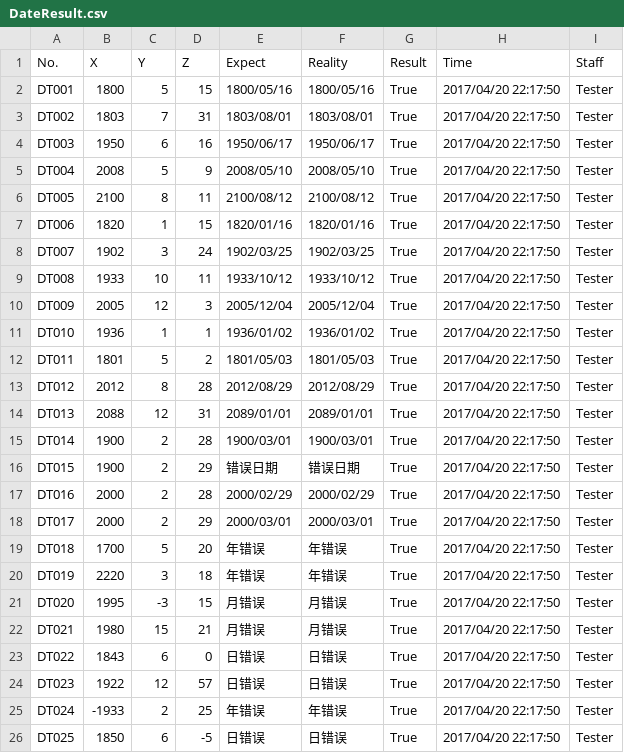
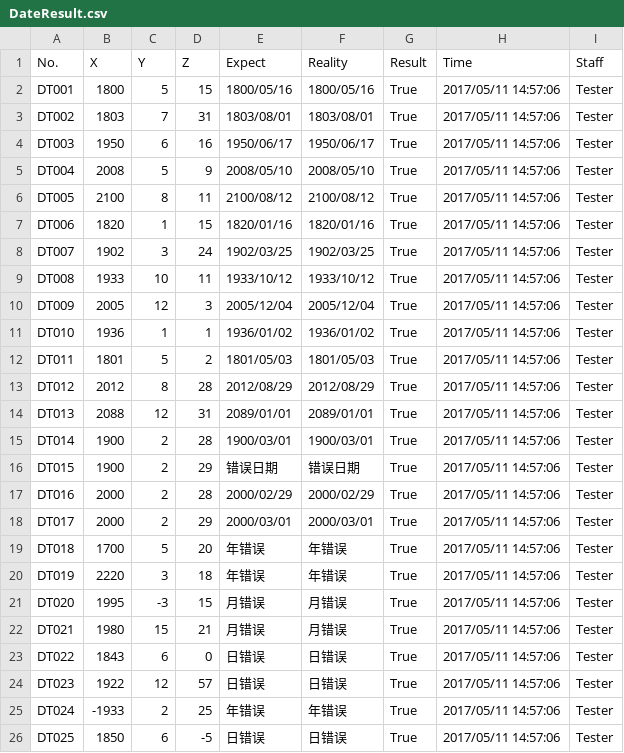
Before and after one commit to andyhero9/softwareTest, a CSV file: upload/DateResult.csv, drawn as a sheet.

```diff
--- a/upload/DateResult.csv
+++ b/upload/DateResult.csv
@@ -1,26 +1,26 @@
 No.,X,Y,Z,Expect,Reality,Result,Time,Staff
-DT001,1800,5,15,1800/05/16,1800/05/16,True,2017/04/20 22:17:50,Tester
-DT002,1803,7,31,1803/08/01,1803/08/01,True,2017/04/20 22:17:50,Tester
-DT003,1950,6,16,1950/06/17,1950/06/17,True,2017/04/20 22:17:50,Tester
-DT004,2008,5,9,2008/05/10,2008/05/10,True,2017/04/20 22:17:50,Tester
-DT005,2100,8,11,2100/08/12,2100/08/12,True,2017/04/20 22:17:50,Tester
-DT006,1820,1,15,1820/01/16,1820/01/16,True,2017/04/20 22:17:50,Tester
-DT007,1902,3,24,1902/03/25,1902/03/25,True,2017/04/20 22:17:50,Tester
-DT008,1933,10,11,1933/10/12,1933/10/12,True,2017/04/20 22:17:50,Tester
-DT009,2005,12,3,2005/12/04,2005/12/04,True,2017/04/20 22:17:50,Tester
-DT010,1936,1,1,1936/01/02,1936/01/02,True,2017/04/20 22:17:50,Tester
-DT011,1801,5,2,1801/05/03,1801/05/03,True,2017/04/20 22:17:50,Tester
-DT012,2012,8,28,2012/08/29,2012/08/29,True,2017/04/20 22:17:50,Tester
-DT013,2088,12,31,2089/01/01,2089/01/01,True,2017/04/20 22:17:50,Tester
-DT014,1900,2,28,1900/03/01,1900/03/01,True,2017/04/20 22:17:50,Tester
-DT015,1900,2,29,错误日期,错误日期,True,2017/04/20 22:17:50,Tester
-DT016,2000,2,28,2000/02/29,2000/02/29,True,2017/04/20 22:17:50,Tester
-DT017,2000,2,29,2000/03/01,2000/03/01,True,2017/04/20 22:17:50,Tester
-DT018,1700,5,20,年错误,年错误,True,2017/04/20 22:17:50,Tester
-DT019,2220,3,18,年错误,年错误,True,2017/04/20 22:17:50,Tester
-DT020,1995,-3,15,月错误,月错误,True,2017/04/20 22:17:50,Tester
-DT021,1980,15,21,月错误,月错误,True,2017/04/20 22:17:50,Tester
-DT022,1843,6,0,日错误,日错误,True,2017/04/20 22:17:50,Tester
-DT023,1922,12,57,日错误,日错误,True,2017/04/20 22:17:50,Tester
-DT024,-1933,2,25,年错误,年错误,True,2017/04/20 22:17:50,Tester
-DT025,1850,6,-5,日错误,日错误,True,2017/04/20 22:17:50,Tester
+DT001,1800,5,15,1800/05/16,1800/05/16,True,2017/05/11 14:57:06,Tester
+DT002,1803,7,31,1803/08/01,1803/08/01,True,2017/05/11 14:57:06,Tester
+DT003,1950,6,16,1950/06/17,1950/06/17,True,2017/05/11 14:57:06,Tester
+DT004,2008,5,9,2008/05/10,2008/05/10,True,2017/05/11 14:57:06,Tester
+DT005,2100,8,11,2100/08/12,2100/08/12,True,2017/05/11 14:57:06,Tester
+DT006,1820,1,15,1820/01/16,1820/01/16,True,2017/05/11 14:57:06,Tester
+DT007,1902,3,24,1902/03/25,1902/03/25,True,2017/05/11 14:57:06,Tester
+DT008,1933,10,11,1933/10/12,1933/10/12,True,2017/05/11 14:57:06,Tester
+DT009,2005,12,3,2005/12/04,2005/12/04,True,2017/05/11 14:57:06,Tester
+DT010,1936,1,1,1936/01/02,1936/01/02,True,2017/05/11 14:57:06,Tester
+DT011,1801,5,2,1801/05/03,1801/05/03,True,2017/05/11 14:57:06,Tester
+DT012,2012,8,28,2012/08/29,2012/08/29,True,2017/05/11 14:57:06,Tester
+DT013,2088,12,31,2089/01/01,2089/01/01,True,2017/05/11 14:57:06,Tester
+DT014,1900,2,28,1900/03/01,1900/03/01,True,2017/05/11 14:57:06,Tester
+DT015,1900,2,29,错误日期,错误日期,True,2017/05/11 14:57:06,Tester
+DT016,2000,2,28,2000/02/29,2000/02/29,True,2017/05/11 14:57:06,Tester
+DT017,2000,2,29,2000/03/01,2000/03/01,True,2017/05/11 14:57:06,Tester
+DT018,1700,5,20,年错误,年错误,True,2017/05/11 14:57:06,Tester
+DT019,2220,3,18,年错误,年错误,True,2017/05/11 14:57:06,Tester
+DT020,1995,-3,15,月错误,月错误,True,2017/05/11 14:57:06,Tester
+DT021,1980,15,21,月错误,月错误,True,2017/05/11 14:57:06,Tester
+DT022,1843,6,0,日错误,日错误,True,2017/05/11 14:57:06,Tester
+DT023,1922,12,57,日错误,日错误,True,2017/05/11 14:57:06,Tester
+DT024,-1933,2,25,年错误,年错误,True,2017/05/11 14:57:06,Tester
+DT025,1850,6,-5,日错误,日错误,True,2017/05/11 14:57:06,Tester
```
Also changed, not shown: upload/SalesResult.csv, upload/TriangleResult.csv, 36 other files.
